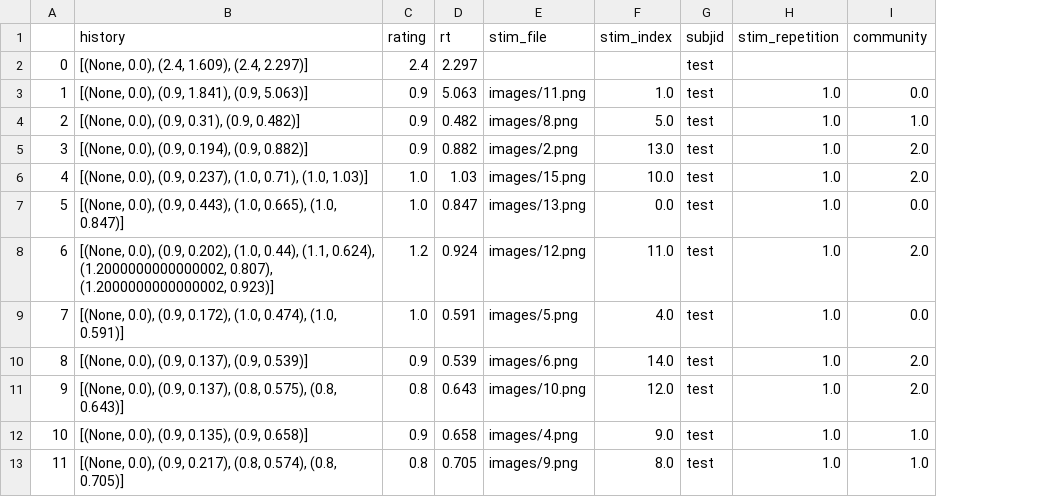
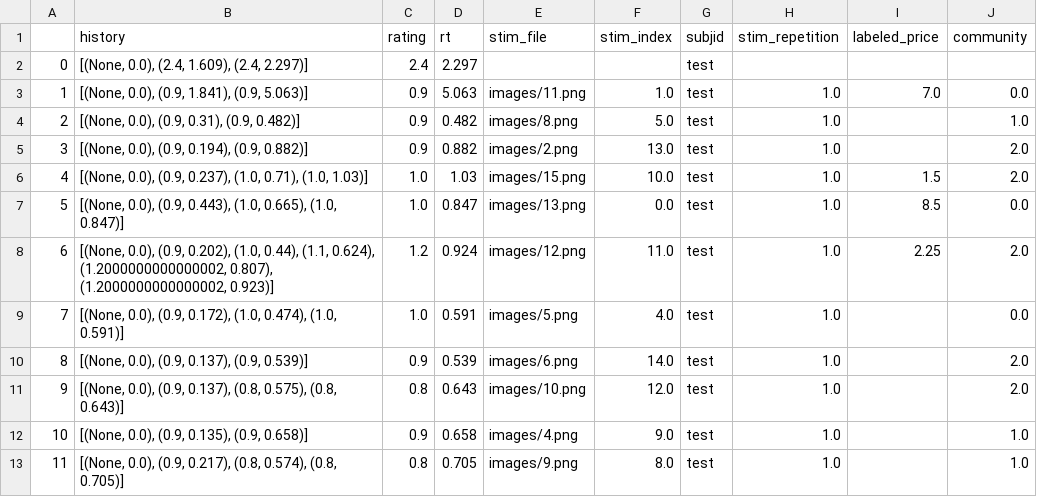
Before and after one commit to IanEisenberg/Value_Structure, a CSV file: Data/ProcessedData/pricedata.csv, drawn as a sheet; only a part is shown; the diff names each change by its address in the sheet, - before the commit and + after, or states it on an @@ line.

```diff
--- a/Data/ProcessedData/pricedata.csv
+++ b/Data/ProcessedData/pricedata.csv
+column I (labeled_price), rows 3-8: 7.0 |  |  | 1.5 | 8.5 | 2.25
```
Also changed, not shown: 4 other files.
